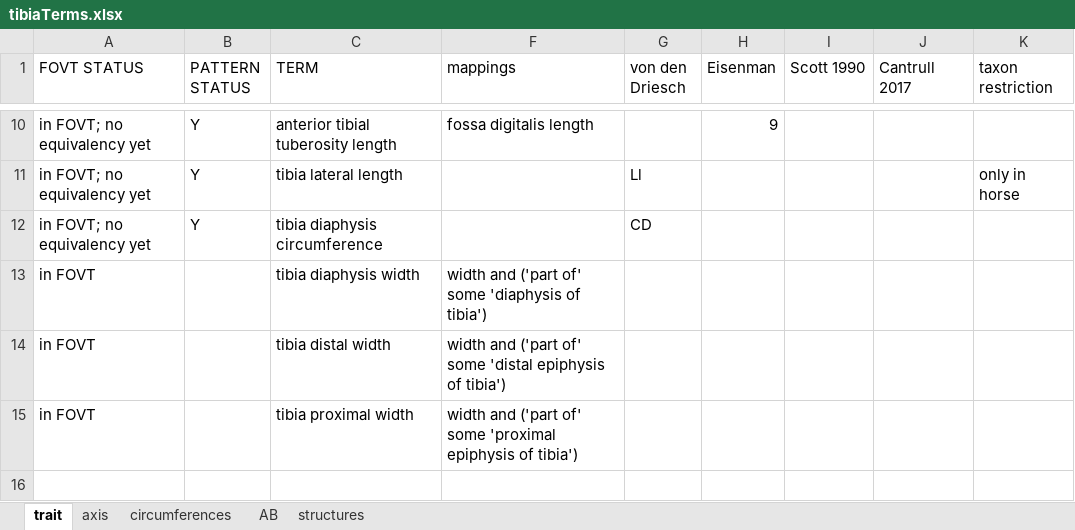
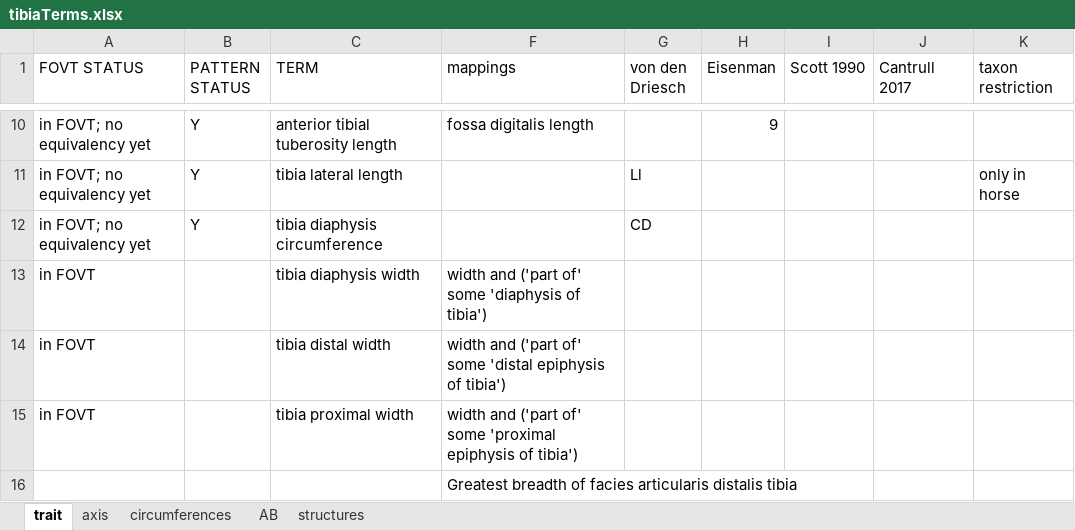
Before and after one commit to futres/fovt, an Excel workbook: terms/tibiaTerms.xlsx, sheet trait, drawn as a sheet; only a part is shown, gaps mark what is left out; values as stored, in another font and other column widths than the file's, no borders; the diff names each change by its address in the sheet, - before the commit and + after, or states it on an @@ line.

Commit message:
fixing terms

```diff
--- a/terms/tibiaTerms.xlsx (sheet trait)
+++ b/terms/tibiaTerms.xlsx (sheet trait)
+row 16:  |  |  | Greatest breadth of facies articularis distalis tibia
```
Also changed, not shown: terms/ulnaTerms.xlsx, 2 other files.
